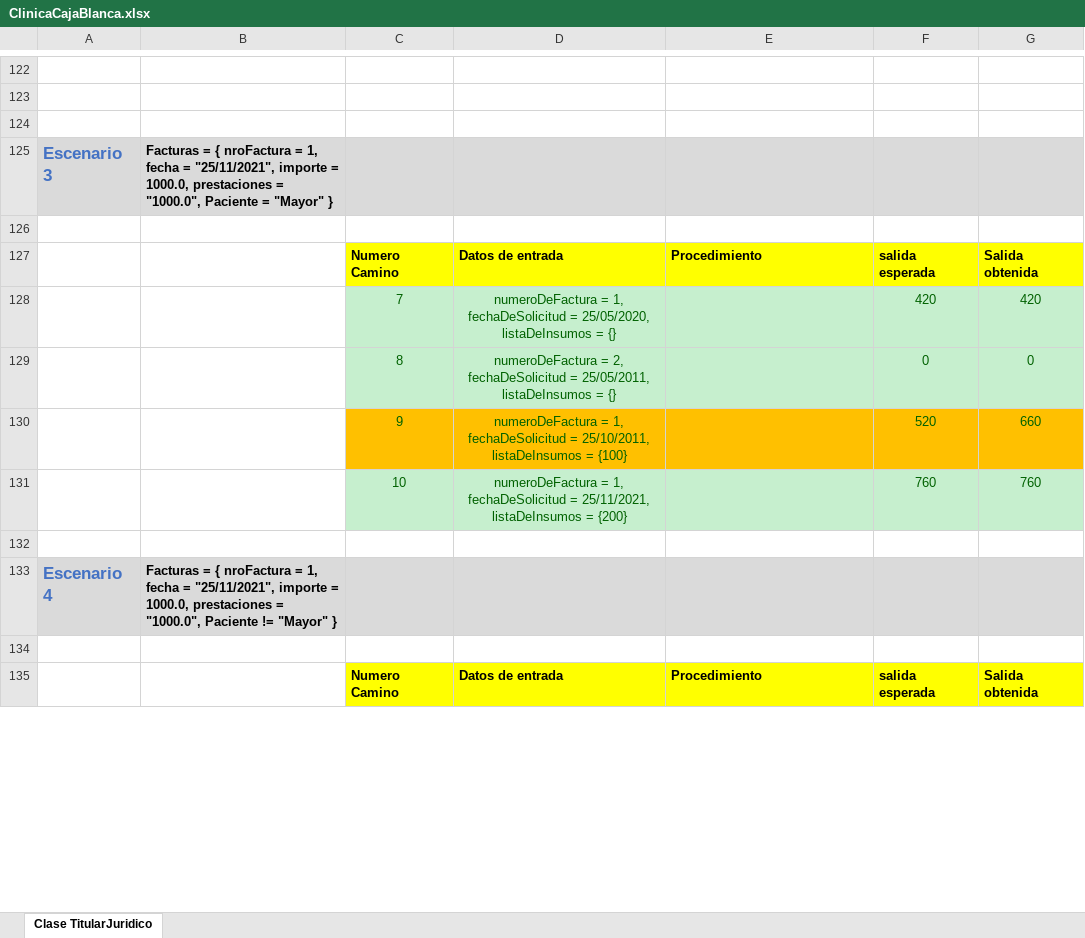
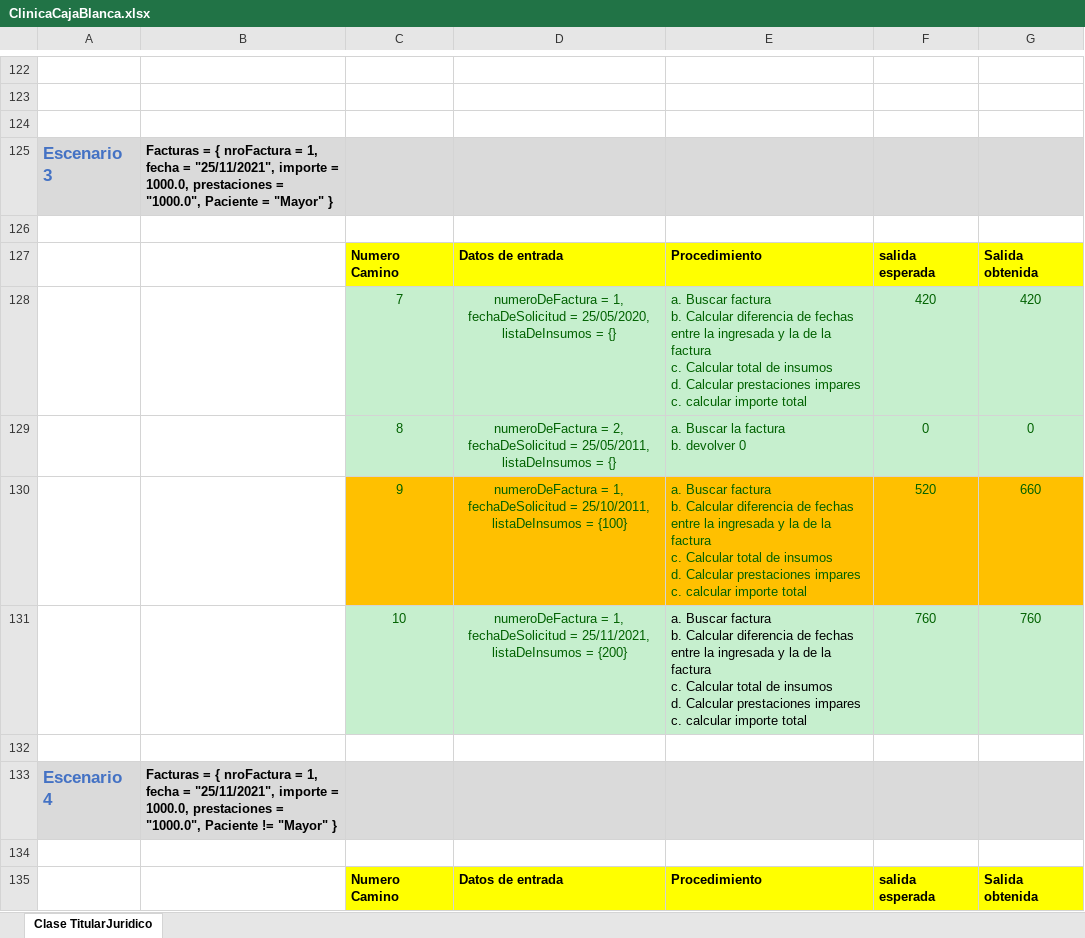
Before and after one commit to panchogb/TallerDeProgramacion_G8, an Excel workbook: TP Final - Testing/ClinicaCajaBlanca.xlsx, sheet Clase TitularJuridico, drawn as a sheet; only a part is shown, gaps mark what is left out; values as stored, in another font and other column widths than the file's, no borders; charts and pictures not drawn; ↵ is a line break in a cell; the diff covers the shown part only; the diff names each change by its address in the sheet, - before the commit and + after, or states it on an @@ line.

Commit message:
Add files via upload

```diff
--- a/TP Final - Testing/ClinicaCajaBlanca.xlsx (sheet Clase TitularJuridico)
+++ b/TP Final - Testing/ClinicaCajaBlanca.xlsx (sheet Clase TitularJuridico)
-E128: (empty)
+E128: a. Buscar factura ↵ b. Calcular diferencia de fechas entre la ingresada y la de la factura ↵ c. Calcular total de insumos ↵ d. Calcular prestaciones impares ↵ c. calcular importe total
-E129: (empty)
+E129: a. Buscar la factura ↵ b. devolver 0
-E130:E131: (empty)
+E130:E131: a. Buscar factura ↵ b. Calcular diferencia de fechas entre la ingresada y la de la factura ↵ c. Calcular total de insumos ↵ d. Calcular prestaciones impares ↵ c. calcular importe total
```
Also changed, not shown: 10 edited cells elsewhere in this sheet, charts or pictures.
